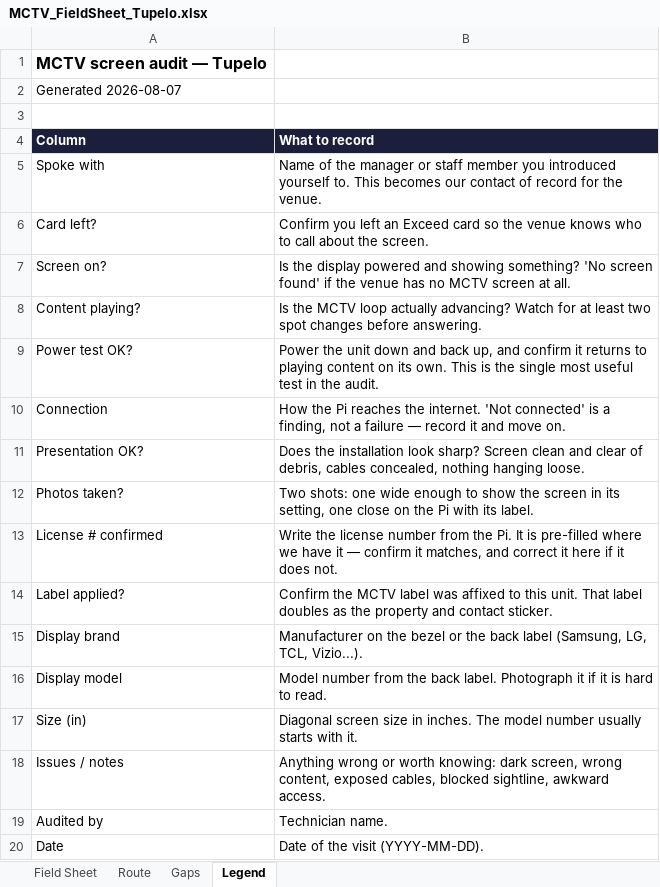
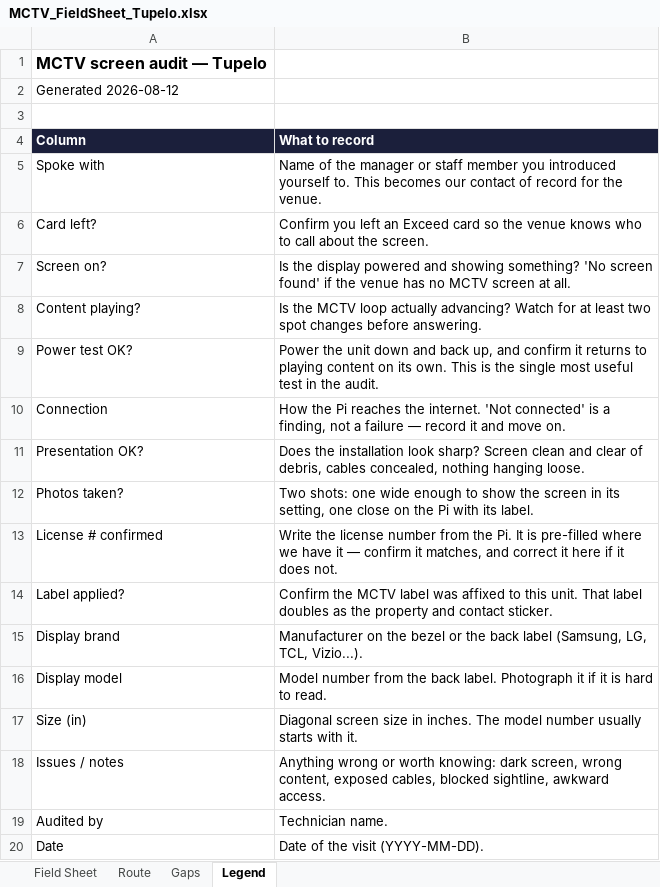
Before and after one commit to Cannonclaw/mctv-bot, an Excel workbook: docs/audits/tupelo-2026-08/MCTV_FieldSheet_Tupelo.xlsx, sheet Legend, drawn as a sheet; values as stored, in another font and other column widths than the file's, no borders; the diff names each change by its address in the sheet, - before the commit and + after, or states it on an @@ line.

```diff
--- a/docs/audits/tupelo-2026-08/MCTV_FieldSheet_Tupelo.xlsx (sheet Legend)
+++ b/docs/audits/tupelo-2026-08/MCTV_FieldSheet_Tupelo.xlsx (sheet Legend)
-A2 (Column): Generated 2026-08-07
+A2 (Column): Generated 2026-08-12
```
Also changed, not shown: 11 other files.
